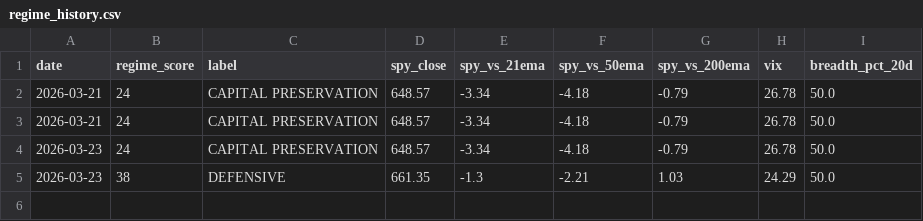
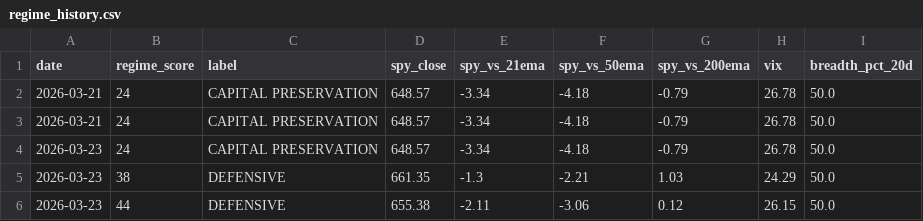
Before and after one commit to VamsiKrishna2021/alpha-engine, a CSV file: data/regime_history.csv, drawn as a sheet.

```diff
--- a/data/regime_history.csv
+++ b/data/regime_history.csv
@@ -5 +5,2 @@ date,regime_score,label,spy_close,spy_vs_21ema,spy_vs_50ema,spy_vs_200ema,vix,br
 2026-03-23,38,DEFENSIVE,661.35,-1.3,-2.21,1.03,24.29,50.0
+2026-03-23,44,DEFENSIVE,655.38,-2.11,-3.06,0.12,26.15,50.0
```
Also changed, not shown: data/breadth_history.csv, 3 other files.
